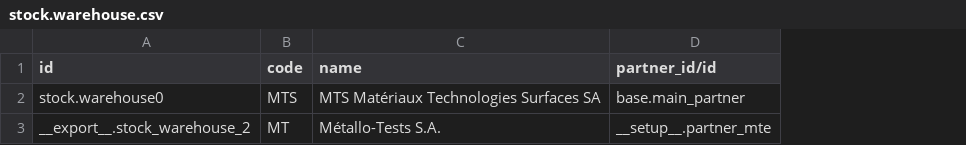
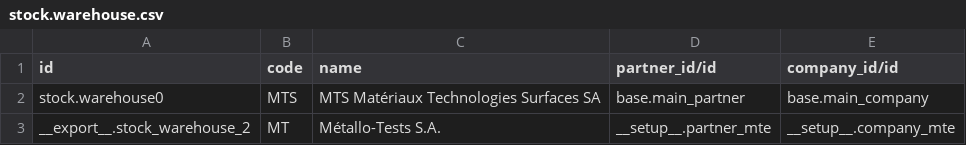
Before and after one commit to yankinmax/web, a CSV file: odoo/data/install/stock.warehouse.csv, drawn as a sheet; the diff names each change by its address in the sheet, - before the commit and + after, or states it on an @@ line.

Commit message:
Set warehouse companies

```diff
--- a/odoo/data/install/stock.warehouse.csv
+++ b/odoo/data/install/stock.warehouse.csv
+column E (company_id/id), rows 2-3: base.main_company | __setup__.company_mte
```
